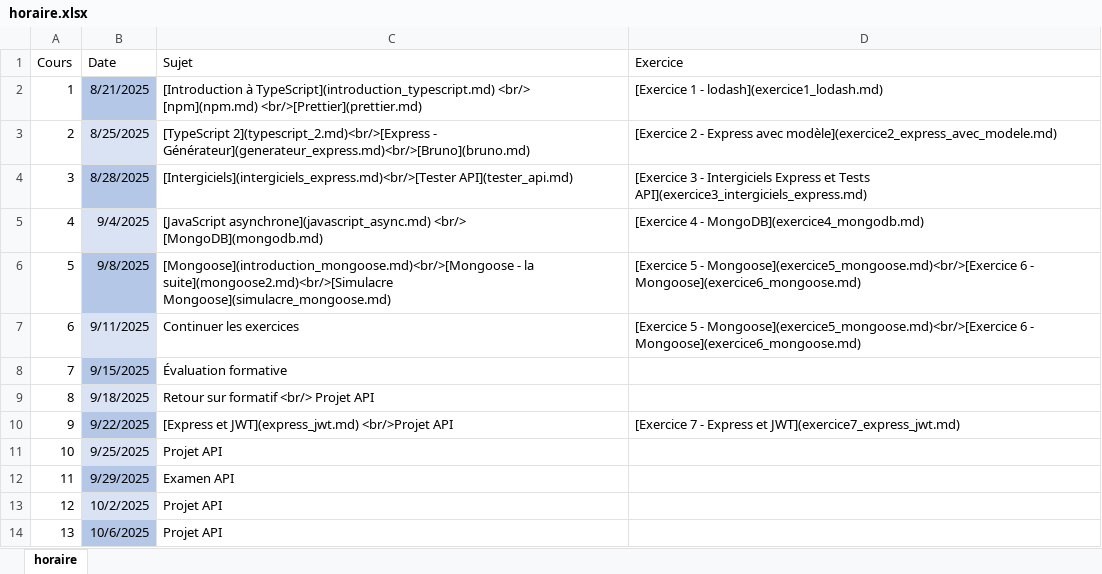
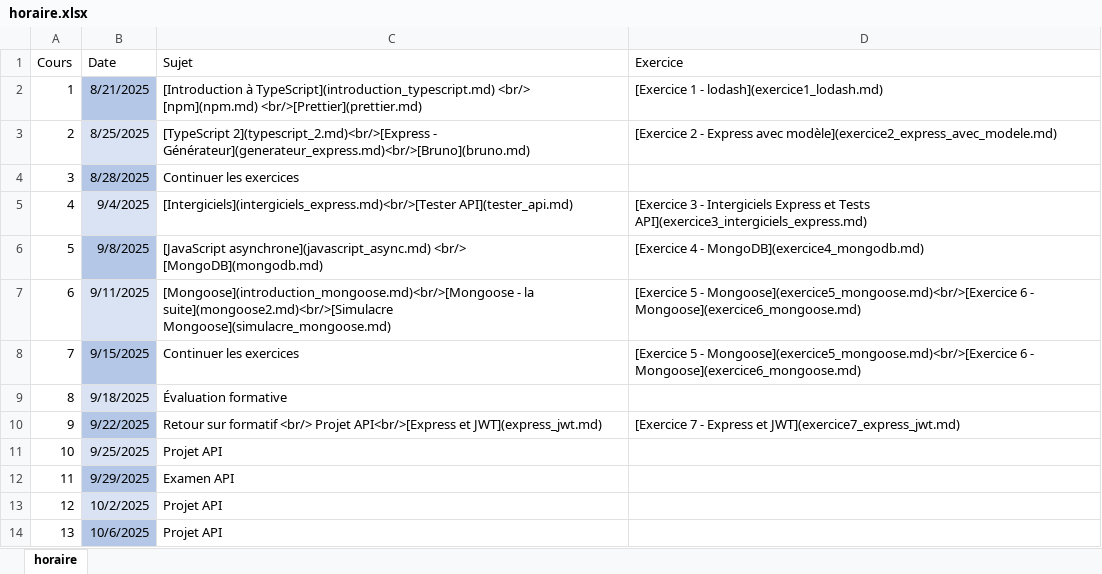
Before and after one commit to cegepvictoetienne/developpementweb3, an Excel workbook: template/horaire.xlsx, sheet horaire, drawn as a sheet; only a part is shown; values as stored, in another font and other column widths than the file's, no borders; the diff names each change by its address in the sheet, - before the commit and + after, or states it on an @@ line.

Commit message:
changement horaire

```diff
--- a/template/horaire.xlsx (sheet horaire)
+++ b/template/horaire.xlsx (sheet horaire)
-C4 (Sujet): [Intergiciels](intergiciels_express.md)<br/>[Tester API](tester_api.md)
+C4 (Sujet): Continuer les exercices
-D4 (Exercice): [Exercice 3 - Intergiciels Express et Tests API](exercice3_intergiciels_express.md)
+D4 (Exercice): (empty)
-C5 (Sujet): [JavaScript asynchrone](javascript_async.md) <br/> [MongoDB](mongodb.md)
+C5 (Sujet): [Intergiciels](intergiciels_express.md)<br/>[Tester API](tester_api.md)
-D5 (Exercice): [Exercice 4 - MongoDB](exercice4_mongodb.md)
+D5 (Exercice): [Exercice 3 - Intergiciels Express et Tests API](exercice3_intergiciels_express.md)
-C6 (Sujet): [Mongoose](introduction_mongoose.md)<br/>[Mongoose - la suite](mongoose2.md)<br/>[Simulacre Mongoose](simulacre_mongoose.md)
+C6 (Sujet): [JavaScript asynchrone](javascript_async.md) <br/> [MongoDB](mongodb.md)
-D6 (Exercice): [Exercice 5 - Mongoose](exercice5_mongoose.md)<br/>[Exercice 6 - Mongoose](exercice6_mongoose.md)
+D6 (Exercice): [Exercice 4 - MongoDB](exercice4_mongodb.md)
-C7 (Sujet): Continuer les exercices
+C7 (Sujet): [Mongoose](introduction_mongoose.md)<br/>[Mongoose - la suite](mongoose2.md)<br/>[Simulacre Mongoose](simulacre_mongoose.md)
-C8 (Sujet): Évaluation formative
+C8 (Sujet): Continuer les exercices
-D8 (Exercice): (empty)
+D8 (Exercice): [Exercice 5 - Mongoose](exercice5_mongoose.md)<br/>[Exercice 6 - Mongoose](exercice6_mongoose.md)
-C9 (Sujet): Retour sur formatif <br/> Projet API
+C9 (Sujet): Évaluation formative
-C10 (Sujet): [Express et JWT](express_jwt.md) <br/>Projet API
+C10 (Sujet): Retour sur formatif <br/> Projet API<br/>[Express et JWT](express_jwt.md)
```
Also changed, not shown: 1 other file.
